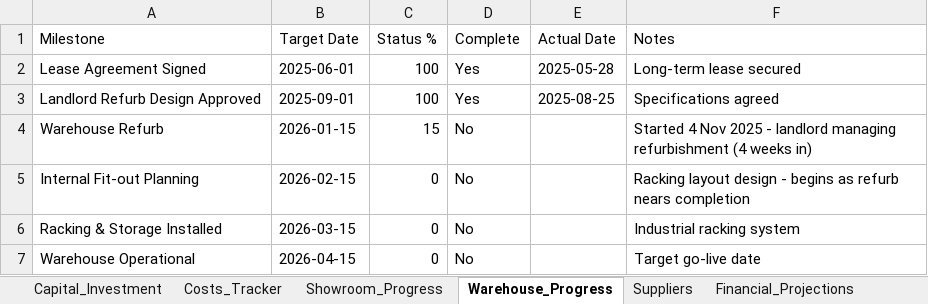
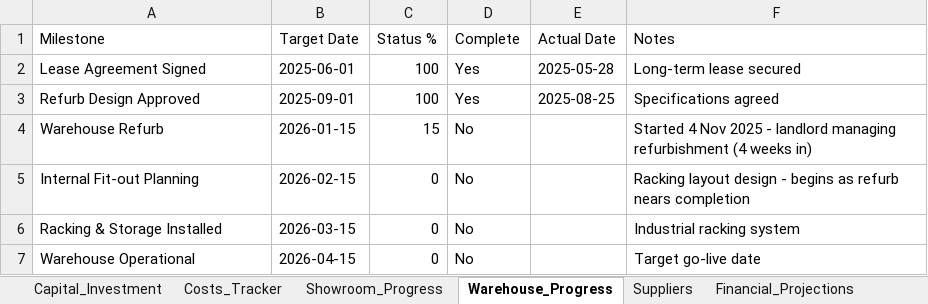
Before and after one commit to mateo-dervishi/HOC_Dashboard, an Excel workbook: public/data/HOC_Investor_Dashboard_Template.xlsx, sheet Warehouse_Progress, drawn as a sheet; values as stored, in another font and other column widths than the file's, no borders; the diff names each change by its address in the sheet, - before the commit and + after, or states it on an @@ line.

Commit message:
fix: Rename to 'Refurb Design Approved'

```diff
--- a/public/data/HOC_Investor_Dashboard_Template.xlsx (sheet Warehouse_Progress)
+++ b/public/data/HOC_Investor_Dashboard_Template.xlsx (sheet Warehouse_Progress)
-A3 (Milestone): Landlord Refurb Design Approved
+A3 (Milestone): Refurb Design Approved
```
Also changed, not shown: 2 other files.
